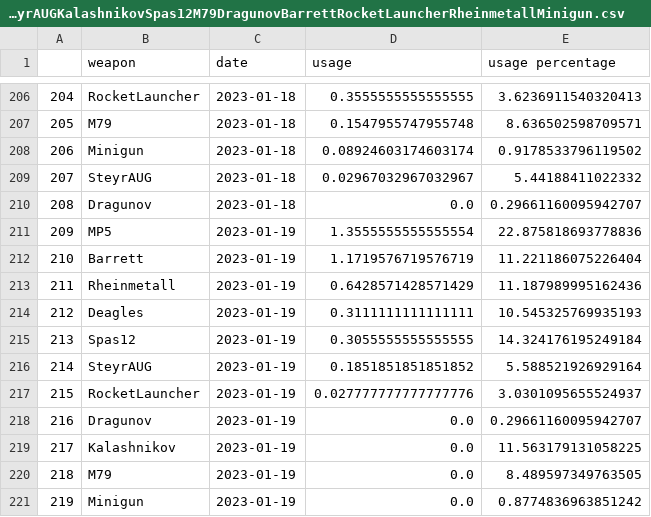
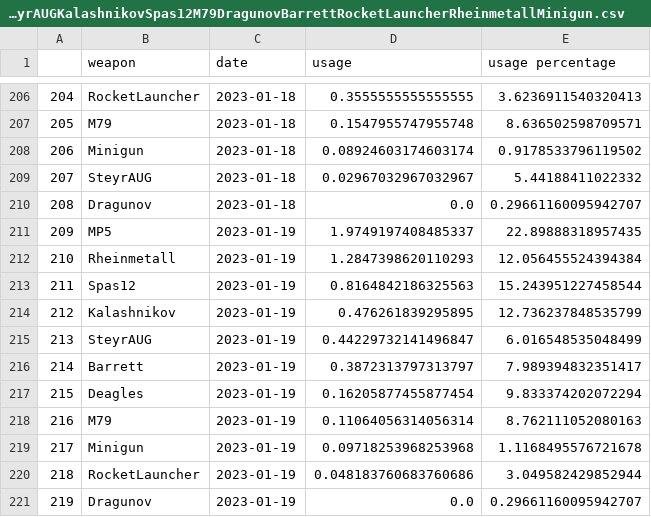
Before and after one commit to s2vndl/s2_1st_tournament_stats, a CSV file: docs/data/wu2_ra_7_DeaglesMP5SteyrAUGKalashnikovSpas12M79DragunovBarrettRocketLauncherRheinmetallMinigun.csv, drawn as a sheet; only a part is shown, gaps mark what is left out.

```diff
--- a/docs/data/wu2_ra_7_DeaglesMP5SteyrAUGKalashnikovSpas12M79DragunovBarrettRocketLauncherRheinmetallMinigun.csv
+++ b/docs/data/wu2_ra_7_DeaglesMP5SteyrAUGKalashnikovSpas12M79DragunovBarrettRocketLauncherRheinmetallMinigun.csv
@@ -210,12 +210,12 @@
 208,Dragunov,2023-01-18,0.0,0.29661160095942707
-209,MP5,2023-01-19,1.3555555555555554,22.875818693778836
-210,Barrett,2023-01-19,1.1719576719576719,11.221186075226404
-211,Rheinmetall,2023-01-19,0.6428571428571429,11.187989995162436
-212,Deagles,2023-01-19,0.3111111111111111,10.545325769935193
-213,Spas12,2023-01-19,0.3055555555555555,14.324176195249184
-214,SteyrAUG,2023-01-19,0.1851851851851852,5.588521926929164
-215,RocketLauncher,2023-01-19,0.027777777777777776,3.0301095655524937
-216,Dragunov,2023-01-19,0.0,0.29661160095942707
-217,Kalashnikov,2023-01-19,0.0,11.563179131058225
-218,M79,2023-01-19,0.0,8.489597349763505
-219,Minigun,2023-01-19,0.0,0.8774836963851242
+209,MP5,2023-01-19,1.9749197408485337,22.89888318957435
+210,Rheinmetall,2023-01-19,1.2847398620110293,12.056455524394384
+211,Spas12,2023-01-19,0.8164842186325563,15.243951227458544
+212,Kalashnikov,2023-01-19,0.476261839295895,12.736237848535799
+213,SteyrAUG,2023-01-19,0.44229732141496847,6.016548535048499
+214,Barrett,2023-01-19,0.3872313797313797,7.989394832351417
+215,Deagles,2023-01-19,0.16205877455877454,9.833374202072294
+216,M79,2023-01-19,0.11064056314056314,8.762111052080163
+217,Minigun,2023-01-19,0.09718253968253968,1.1168495576721678
+218,RocketLauncher,2023-01-19,0.048183760683760686,3.049582429852944
+219,Dragunov,2023-01-19,0.0,0.29661160095942707
```
Also changed, not shown: docs/data/wu2_ra_21_ChainsawKnifeMakarovRPG.csv, docs/data/wu2_ra_21_DeaglesMP5SteyrAUGKalashnikovSpas12M79DragunovBarrettRocketLauncherRheinmetallMinigun.csv, 33 other files.
